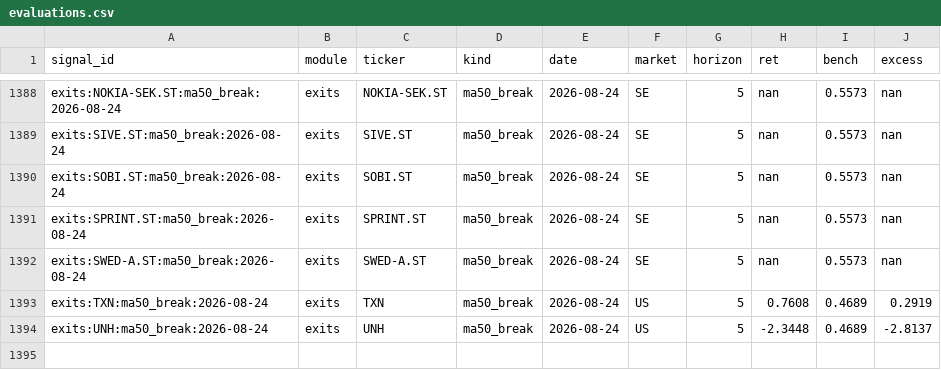
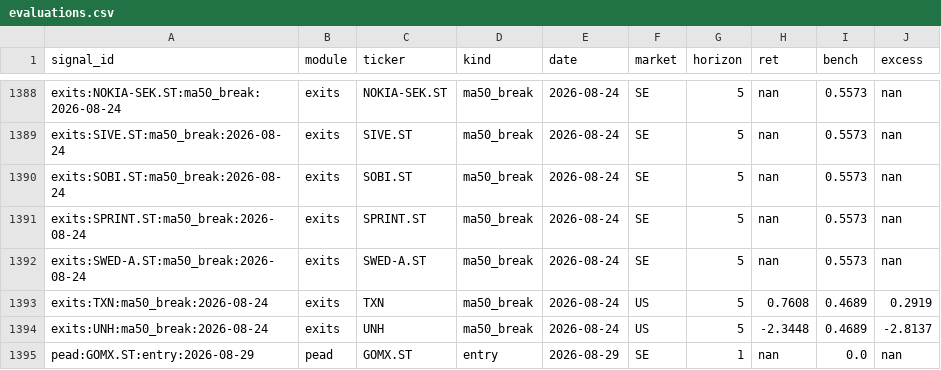
Before and after one commit to Q-stocks/borsvakt, a CSV file: log/evaluations.csv, drawn as a sheet; only a part is shown, gaps mark what is left out.

```diff
--- a/log/evaluations.csv
+++ b/log/evaluations.csv
@@ -1394 +1394,2 @@ exits:TXN:ma50_break:2026-08-24,exits,TXN,ma50_break,2026-08-24,US,5,0.7608,0.46
 exits:UNH:ma50_break:2026-08-24,exits,UNH,ma50_break,2026-08-24,US,5,-2.3448,0.4689,-2.8137
+pead:GOMX.ST:entry:2026-08-29,pead,GOMX.ST,entry,2026-08-29,SE,1,nan,0.0,nan
```
Also changed, not shown: log/alerts.csv, log/marknadspuls_historik.csv, 4 other files.
